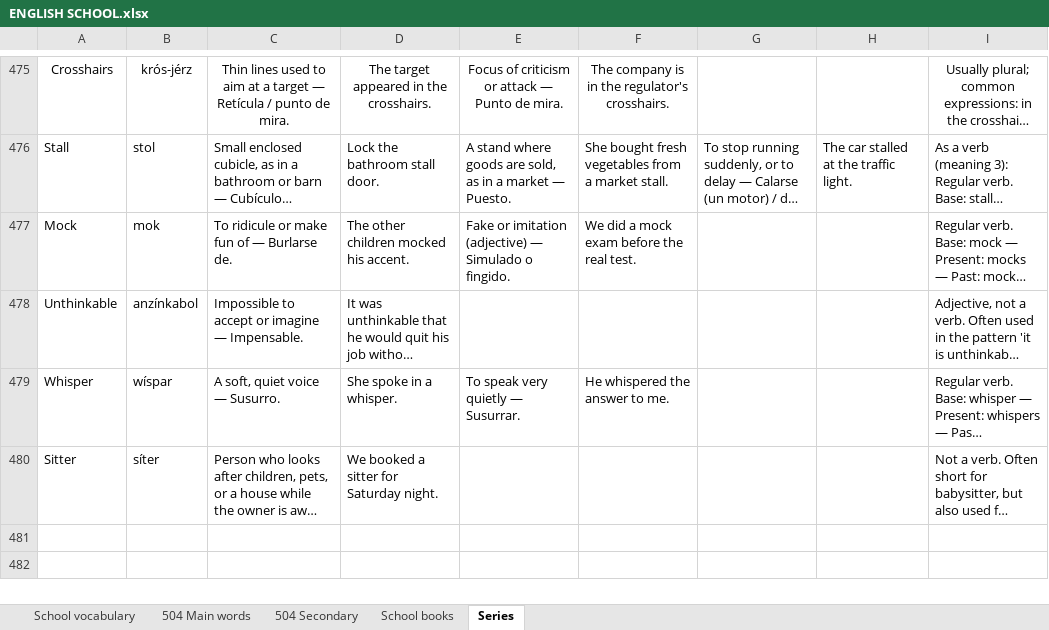
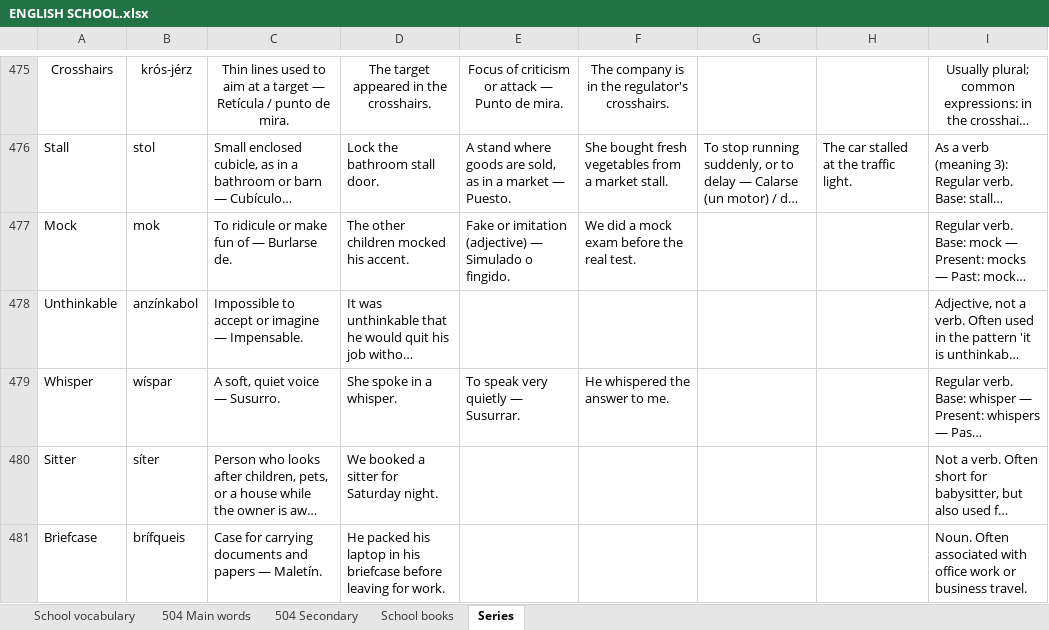
Before and after one commit to ESEMILALO/ENGLISH-APP-, an Excel workbook: ENGLISH SCHOOL.xlsx, sheet Series, drawn as a sheet; only a part is shown, gaps mark what is left out; long unchanged cells end in …; values as stored, in another font and other column widths than the file's, no borders; the diff names each change by its address in the sheet, - before the commit and + after, or states it on an @@ line.

```diff
--- a/ENGLISH SCHOOL.xlsx (sheet Series)
+++ b/ENGLISH SCHOOL.xlsx (sheet Series)
+row 481: Briefcase | brífqueis | Case for carrying documents and papers — Maletín. | He packed his laptop in his briefcase before leaving for work. |  |  |  |  | Noun. Often associated with office work or business travel.
```
Also changed, not shown: 5 other files.
